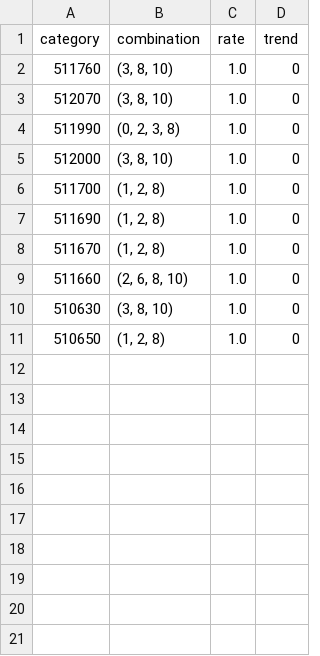
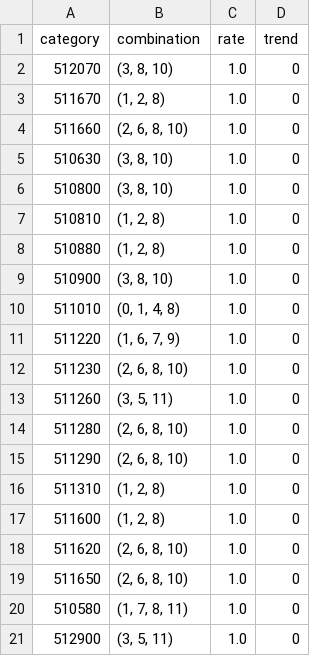
Before and after one commit to jxq0816/quantitative-finance, a CSV file: result/rs-logistic-regression/decline-sort.csv, drawn as a sheet.

```diff
--- a/result/rs-logistic-regression/decline-sort.csv
+++ b/result/rs-logistic-regression/decline-sort.csv
@@ -1,8 +1,3 @@
 category,combination,rate,trend
-511760,"(3, 8, 10)",1.0,0
 512070,"(3, 8, 10)",1.0,0
-511990,"(0, 2, 3, 8)",1.0,0
-512000,"(3, 8, 10)",1.0,0
-511700,"(1, 2, 8)",1.0,0
-511690,"(1, 2, 8)",1.0,0
 511670,"(1, 2, 8)",1.0,0
@@ -10,2 +5,17 @@ category,combination,rate,trend
 510630,"(3, 8, 10)",1.0,0
-510650,"(1, 2, 8)",1.0,0
+510800,"(3, 8, 10)",1.0,0
+510810,"(1, 2, 8)",1.0,0
+510880,"(1, 2, 8)",1.0,0
+510900,"(3, 8, 10)",1.0,0
+511010,"(0, 1, 4, 8)",1.0,0
+511220,"(1, 6, 7, 9)",1.0,0
+511230,"(2, 6, 8, 10)",1.0,0
+511260,"(3, 5, 11)",1.0,0
+511280,"(2, 6, 8, 10)",1.0,0
+511290,"(2, 6, 8, 10)",1.0,0
+511310,"(1, 2, 8)",1.0,0
+511600,"(1, 2, 8)",1.0,0
+511620,"(2, 6, 8, 10)",1.0,0
+511650,"(2, 6, 8, 10)",1.0,0
+510580,"(1, 7, 8, 11)",1.0,0
+512900,"(3, 5, 11)",1.0,0
```
Also changed, not shown: result/rs-logistic-regression/ascent-sort.csv, 1 other file.
